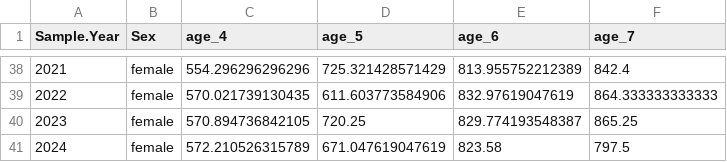
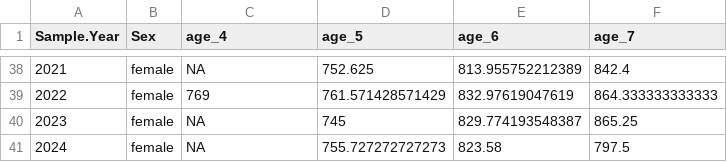
Before and after one commit to Pacific-salmon-assess/yukon-CK-ResDoc, a CSV file: analysis/data/raw/female_length_comps.csv, drawn as a sheet; only a part is shown, gaps mark what is left out; the diff covers the shown part only.

```diff
--- a/analysis/data/raw/female_length_comps.csv
+++ b/analysis/data/raw/female_length_comps.csv
@@ -38,4 +38,4 @@
-2021,"female",554.296296296296,725.321428571429,813.955752212389,842.4
-2022,"female",570.021739130435,611.603773584906,832.97619047619,864.333333333333
-2023,"female",570.894736842105,720.25,829.774193548387,865.25
-2024,"female",572.210526315789,671.047619047619,823.58,797.5
+2021,"female",NA,752.625,813.955752212389,842.4
+2022,"female",769,761.571428571429,832.97619047619,864.333333333333
+2023,"female",NA,745,829.774193548387,865.25
+2024,"female",NA,755.727272727273,823.58,797.5
```
Also changed, not shown: 33 edited cells elsewhere in this file, analysis/data/generated/reproOutputEM.csv, analysis/data/raw/cdn-yukon-chinook-repro-output.17Mar2025.csv, 4 other files.
